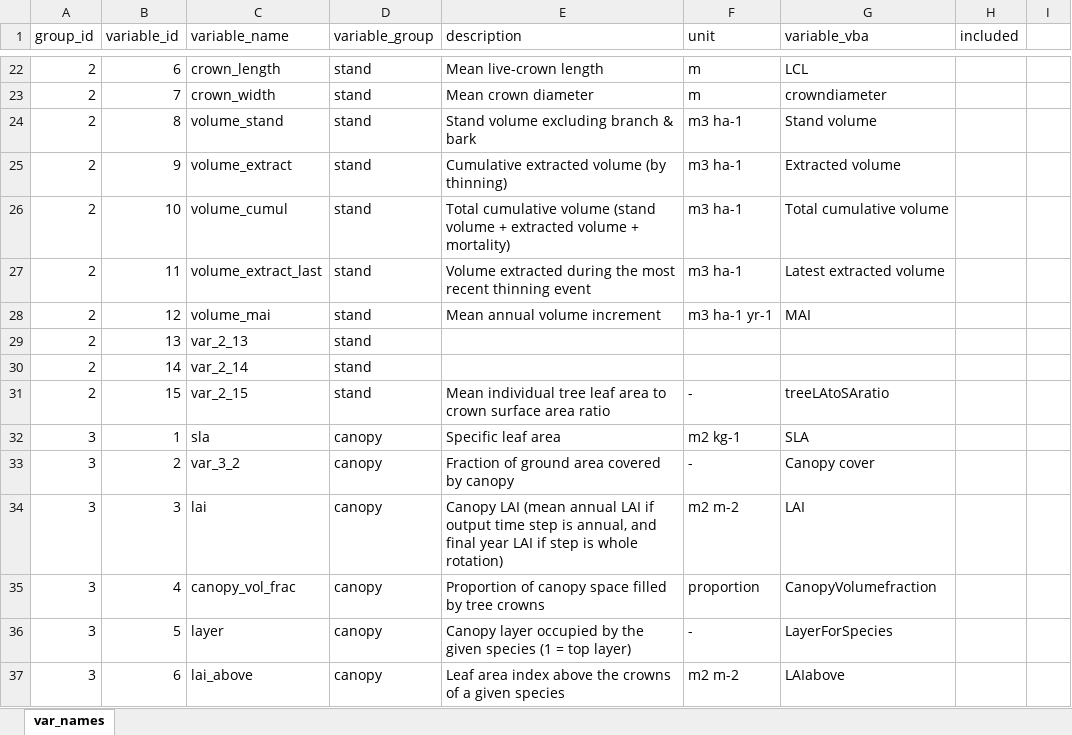
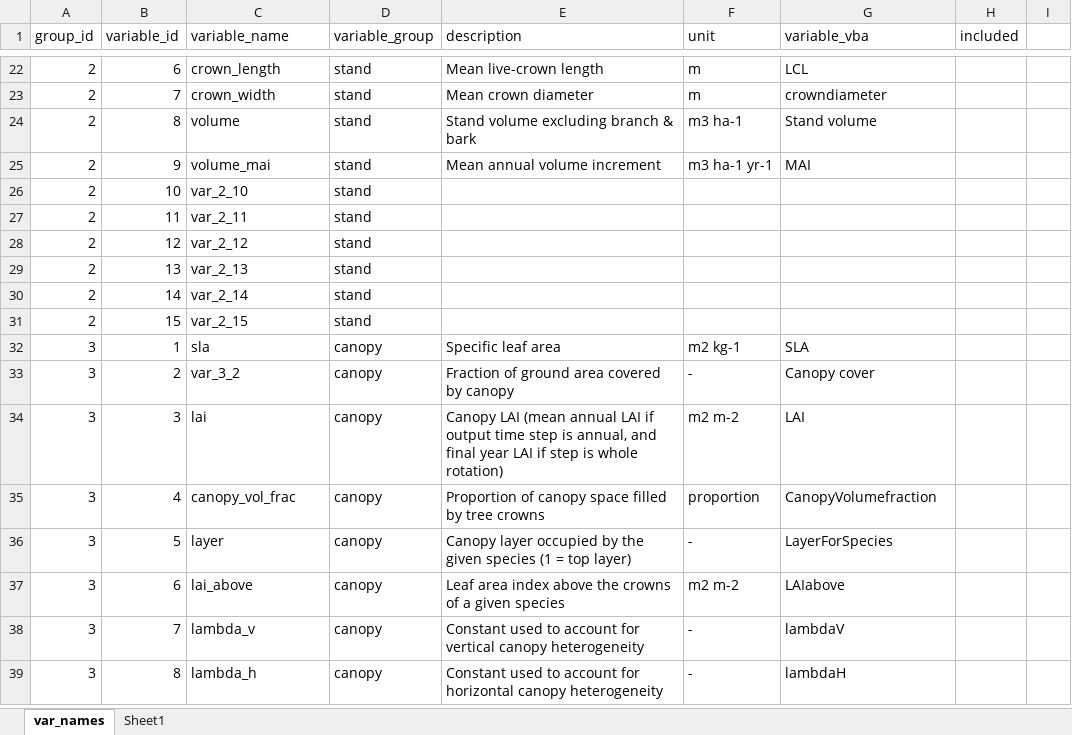
Before and after one commit to trotsiuk/r3PG, an Excel workbook: dev/r3PGmix_info.xlsx, sheet var_names, drawn as a sheet; only a part is shown, gaps mark what is left out; the shorter side is filled out with more unchanged rows; values as stored, in another font and other column widths than the file's, no borders; removed rows and columns are numbered as before the commit, all else as after; the diff names each change by its address in the sheet, - before the commit and + after, or states it on an @@ line.

Commit message:
`Stand` variables are done!

```diff
--- a/dev/r3PGmix_info.xlsx (sheet var_names)
+++ b/dev/r3PGmix_info.xlsx (sheet var_names)
+sheet tab: Sheet1
-C24 (variable_name): volume_stand
+C24 (variable_name): volume
-row 25: 2 | 9 | volume_extract | stand | Cumulative extracted volume (by thinning) | m3 ha-1 | Extracted volume
-row 26: 2 | 10 | volume_cumul | stand | Total cumulative volume (stand volume + extracted volume + mortality) | m3 ha-1 | Total cumulative volume
-row 27: 2 | 11 | volume_extract_last | stand | Volume extracted during the most recent thinning event | m3 ha-1 | Latest extracted volume
-B25 (variable_id): 12
+B25 (variable_id): 9
+row 26: 2 | 10 | var_2_10 | stand
+row 27: 2 | 11 | var_2_11 | stand
+row 28: 2 | 12 | var_2_12 | stand
-E31 (description): Mean individual tree leaf area to crown surface area ratio
+E31 (description): (empty)
-F31 (unit): -
+F31 (unit): (empty)
-G31 (variable_vba): treeLAtoSAratio
+G31 (variable_vba): (empty)
```
Also changed, not shown: 8 other files.
